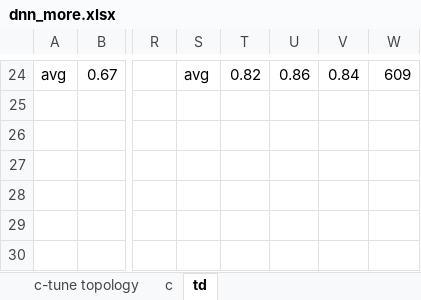
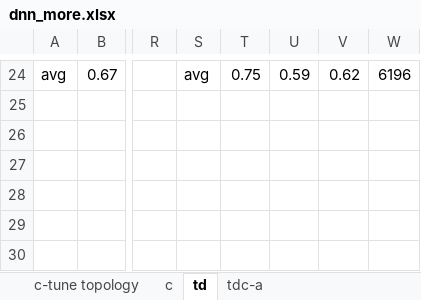
Before and after one commit to ziqizhang/chase, an Excel workbook: output/scores/dnn_more.xlsx, sheet td, drawn as a sheet; only a part is shown, gaps mark what is left out; values as stored, in another font and other column widths than the file's, no borders; the diff covers the shown part only; the diff names each change by its address in the sheet, - before the commit and + after, or states it on an @@ line.

```diff
--- a/output/scores/dnn_more.xlsx (sheet td)
+++ b/output/scores/dnn_more.xlsx (sheet td)
+sheet tab: tdc-a
-T24: 0.82
+T24: 0.75
-U24: 0.86
+U24: 0.59
-V24: 0.84
+V24: 0.62
-W24: 609
+W24: 6196
```
Also changed, not shown: 6 added rows, 6 removed rows and 19 edited cells elsewhere in this sheet, 3 other files.
